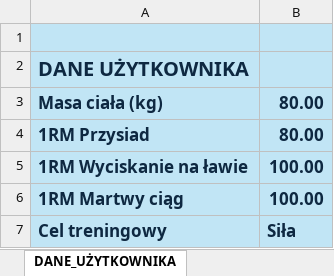
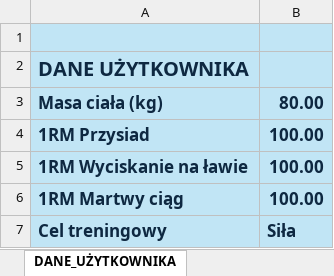
Before and after one commit to BartoszM-Analyst/Advanced_Excel_Training_Programm, an Excel workbook: Mini_projekt_FINAL.xlsx, sheet DANE_UŻYTKOWNIKA, drawn as a sheet; values as stored, in another font and other column widths than the file's, no borders; the diff names each change by its address in the sheet, - before the commit and + after, or states it on an @@ line.

```diff
--- a/Mini_projekt_FINAL.xlsx (sheet DANE_UŻYTKOWNIKA)
+++ b/Mini_projekt_FINAL.xlsx (sheet DANE_UŻYTKOWNIKA)
-B4: 80.00
+B4: 100.00
```
Also changed, not shown: sheet PLAN_TRENINGOWY, sheet SILNIK_ANALITYCZNY, sheet PANEL_GŁÓWNY.
